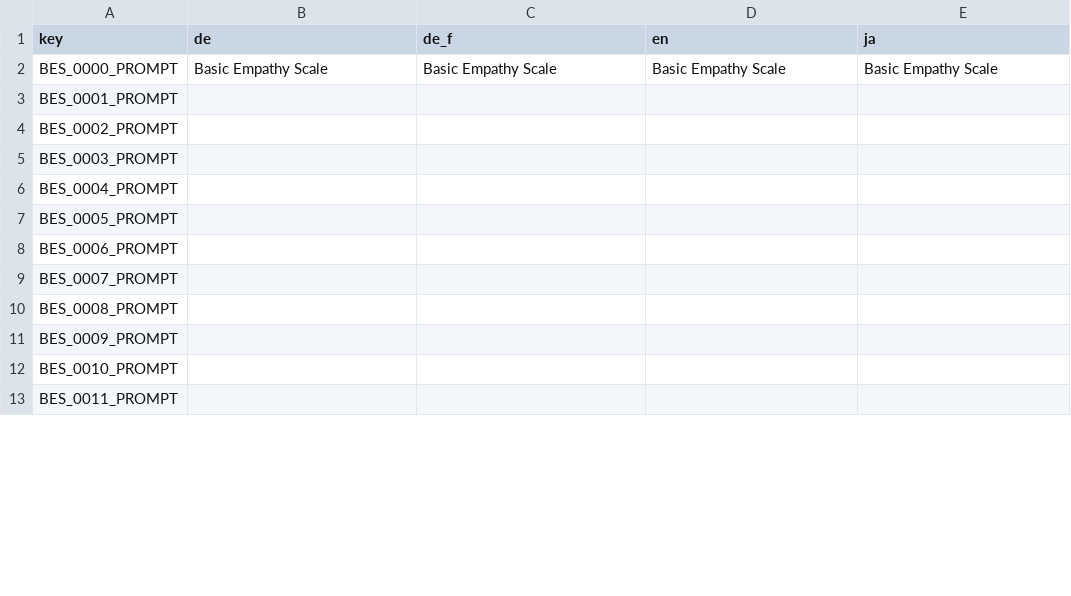
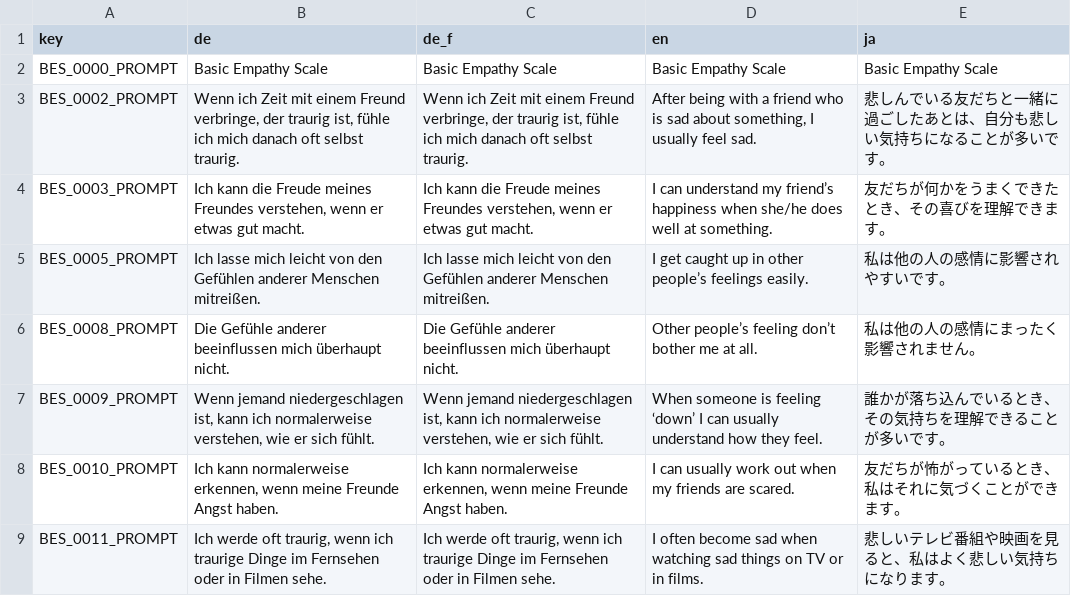
Before and after one commit to KilianSander/vocaloidproject, a CSV file: data-raw/BES_dict.csv, drawn as a sheet; only a part is shown; the diff covers the shown part only.

Commit message:
complete BES dict

```diff
--- a/data-raw/BES_dict.csv
+++ b/data-raw/BES_dict.csv
@@ -2,12 +2,8 @@
 "BES_0000_PROMPT","Basic Empathy Scale","Basic Empathy Scale","Basic Empathy Scale","Basic Empathy Scale"
-"BES_0001_PROMPT","","","",""
-"BES_0002_PROMPT","","","",""
-"BES_0003_PROMPT","","","",""
-"BES_0004_PROMPT","","","",""
-"BES_0005_PROMPT","","","",""
-"BES_0006_PROMPT","","","",""
-"BES_0007_PROMPT","","","",""
-"BES_0008_PROMPT","","","",""
-"BES_0009_PROMPT","","","",""
-"BES_0010_PROMPT","","","",""
-"BES_0011_PROMPT","","","",""
+"BES_0002_PROMPT","Wenn ich Zeit mit einem Freund verbringe, der traurig ist, fühle ich mich danach oft selbst traurig.","Wenn ich Zeit mit einem Freund verbringe, der traurig ist, fühle ich mich danach oft selbst traurig.","After being with a friend who is sad about something, I usually feel sad.","悲しんでいる友だちと一緒に過ごしたあとは、自分も悲しい気持ちになることが多いです。"
+"BES_0003_PROMPT","Ich kann die Freude meines Freundes verstehen, wenn er etwas gut macht.","Ich kann die Freude meines Freundes verstehen, wenn er etwas gut macht.","I can understand my friend’s happiness when she/he does well at something.","友だちが何かをうまくできたとき、その喜びを理解できます。"
+"BES_0005_PROMPT","Ich lasse mich leicht von den Gefühlen anderer Menschen mitreißen.","Ich lasse mich leicht von den Gefühlen anderer Menschen mitreißen.","I get caught up in other people’s feelings easily.","私は他の人の感情に影響されやすいです。"
+"BES_0008_PROMPT","Die Gefühle anderer beeinflussen mich überhaupt nicht.","Die Gefühle anderer beeinflussen mich überhaupt nicht.","Other people’s feeling don’t bother me at all.","私は他の人の感情にまったく影響されません。"
+"BES_0009_PROMPT","Wenn jemand niedergeschlagen ist, kann ich normalerweise verstehen, wie er sich fühlt.","Wenn jemand niedergeschlagen ist, kann ich normalerweise verstehen, wie er sich fühlt.","When someone is feeling ‘down’ I can usually understand how they feel.","誰かが落ち込んでいるとき、その気持ちを理解できることが多いです。"
+"BES_0010_PROMPT","Ich kann normalerweise erkennen, wenn meine Freunde Angst haben.","Ich kann normalerweise erkennen, wenn meine Freunde Angst haben.","I can usually work out when my friends are scared.","友だちが怖がっているとき、私はそれに気づくことができます。"
+"BES_0011_PROMPT","Ich werde oft traurig, wenn ich traurige Dinge im Fernsehen oder in Filmen sehe.","Ich werde oft traurig, wenn ich traurige Dinge im Fernsehen oder in Filmen sehe.","I often become sad when watching sad things on TV or in films.","悲しいテレビ番組や映画を見ると、私はよく悲しい気持ちになります。"
```
Also changed, not shown: 4 added rows and 24 edited cells elsewhere in this file, 4 other files.
